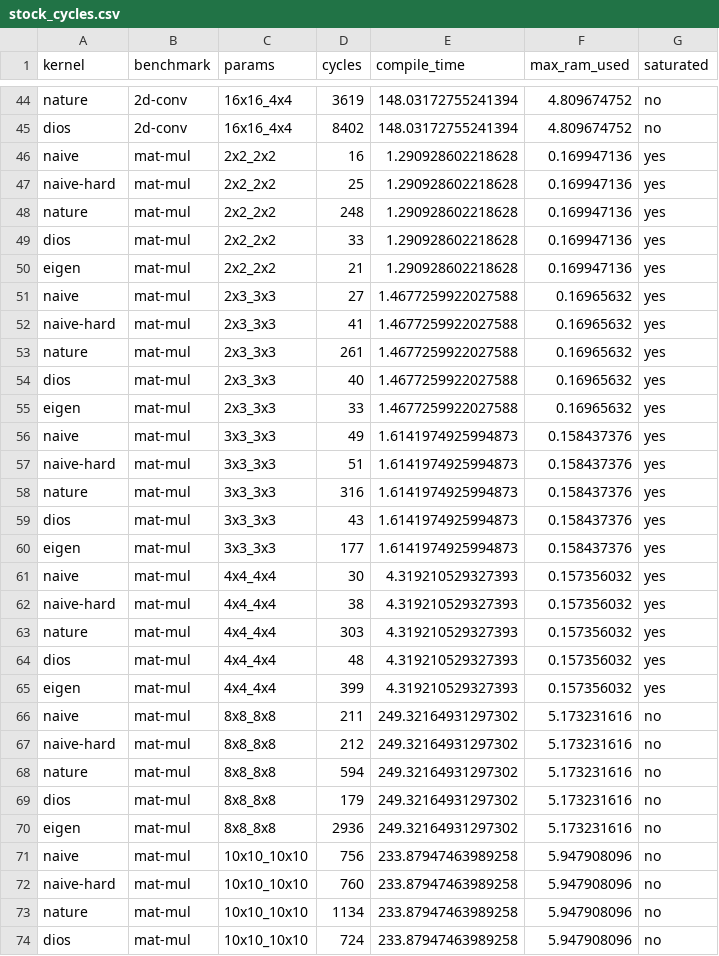
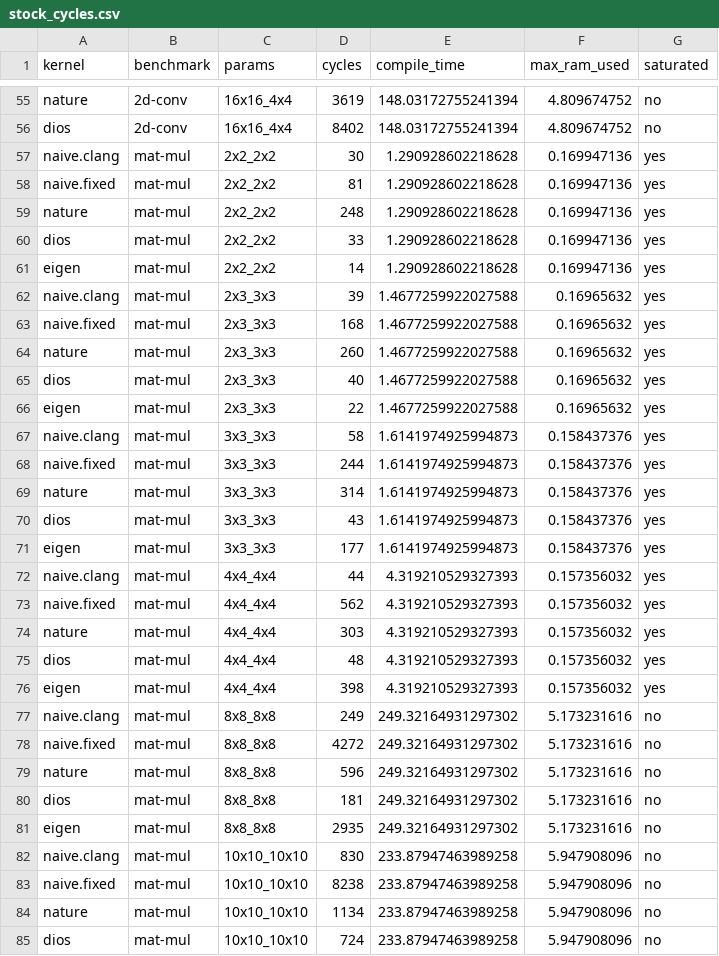
Before and after one commit to sgpthomas/comp-gen, a CSV file: server/figs/data/stock_cycles.csv, drawn as a sheet; only a part is shown, gaps mark what is left out; the diff covers the shown part only.

```diff
--- a/server/figs/data/stock_cycles.csv
+++ b/server/figs/data/stock_cycles.csv
@@ -45,29 +56,29 @@ nature,2d-conv,16x16_4x4,3619,148.03172755241394,4.809674752,no
 dios,2d-conv,16x16_4x4,8402,148.03172755241394,4.809674752,no
-naive,mat-mul,2x2_2x2,16,1.290928602218628,0.169947136,yes
-naive-hard,mat-mul,2x2_2x2,25,1.290928602218628,0.169947136,yes
+naive.clang,mat-mul,2x2_2x2,30,1.290928602218628,0.169947136,yes
+naive.fixed,mat-mul,2x2_2x2,81,1.290928602218628,0.169947136,yes
 nature,mat-mul,2x2_2x2,248,1.290928602218628,0.169947136,yes
 dios,mat-mul,2x2_2x2,33,1.290928602218628,0.169947136,yes
-eigen,mat-mul,2x2_2x2,21,1.290928602218628,0.169947136,yes
-naive,mat-mul,2x3_3x3,27,1.4677259922027588,0.16965632,yes
-naive-hard,mat-mul,2x3_3x3,41,1.4677259922027588,0.16965632,yes
-nature,mat-mul,2x3_3x3,261,1.4677259922027588,0.16965632,yes
+eigen,mat-mul,2x2_2x2,14,1.290928602218628,0.169947136,yes
+naive.clang,mat-mul,2x3_3x3,39,1.4677259922027588,0.16965632,yes
+naive.fixed,mat-mul,2x3_3x3,168,1.4677259922027588,0.16965632,yes
+nature,mat-mul,2x3_3x3,260,1.4677259922027588,0.16965632,yes
 dios,mat-mul,2x3_3x3,40,1.4677259922027588,0.16965632,yes
-eigen,mat-mul,2x3_3x3,33,1.4677259922027588,0.16965632,yes
-naive,mat-mul,3x3_3x3,49,1.6141974925994873,0.158437376,yes
-naive-hard,mat-mul,3x3_3x3,51,1.6141974925994873,0.158437376,yes
-nature,mat-mul,3x3_3x3,316,1.6141974925994873,0.158437376,yes
+eigen,mat-mul,2x3_3x3,22,1.4677259922027588,0.16965632,yes
+naive.clang,mat-mul,3x3_3x3,58,1.6141974925994873,0.158437376,yes
+naive.fixed,mat-mul,3x3_3x3,244,1.6141974925994873,0.158437376,yes
+nature,mat-mul,3x3_3x3,314,1.6141974925994873,0.158437376,yes
 dios,mat-mul,3x3_3x3,43,1.6141974925994873,0.158437376,yes
 eigen,mat-mul,3x3_3x3,177,1.6141974925994873,0.158437376,yes
-naive,mat-mul,4x4_4x4,30,4.319210529327393,0.157356032,yes
-naive-hard,mat-mul,4x4_4x4,38,4.319210529327393,0.157356032,yes
+naive.clang,mat-mul,4x4_4x4,44,4.319210529327393,0.157356032,yes
+naive.fixed,mat-mul,4x4_4x4,562,4.319210529327393,0.157356032,yes
 nature,mat-mul,4x4_4x4,303,4.319210529327393,0.157356032,yes
 dios,mat-mul,4x4_4x4,48,4.319210529327393,0.157356032,yes
-eigen,mat-mul,4x4_4x4,399,4.319210529327393,0.157356032,yes
-naive,mat-mul,8x8_8x8,211,249.32164931297302,5.173231616,no
-naive-hard,mat-mul,8x8_8x8,212,249.32164931297302,5.173231616,no
-nature,mat-mul,8x8_8x8,594,249.32164931297302,5.173231616,no
-dios,mat-mul,8x8_8x8,179,249.32164931297302,5.173231616,no
-eigen,mat-mul,8x8_8x8,2936,249.32164931297302,5.173231616,no
-naive,mat-mul,10x10_10x10,756,233.87947463989258,5.947908096,no
-naive-hard,mat-mul,10x10_10x10,760,233.87947463989258,5.947908096,no
+eigen,mat-mul,4x4_4x4,398,4.319210529327393,0.157356032,yes
+naive.clang,mat-mul,8x8_8x8,249,249.32164931297302,5.173231616,no
+naive.fixed,mat-mul,8x8_8x8,4272,249.32164931297302,5.173231616,no
+nature,mat-mul,8x8_8x8,596,249.32164931297302,5.173231616,no
+dios,mat-mul,8x8_8x8,181,249.32164931297302,5.173231616,no
+eigen,mat-mul,8x8_8x8,2935,249.32164931297302,5.173231616,no
+naive.clang,mat-mul,10x10_10x10,830,233.87947463989258,5.947908096,no
+naive.fixed,mat-mul,10x10_10x10,8238,233.87947463989258,5.947908096,no
 nature,mat-mul,10x10_10x10,1134,233.87947463989258,5.947908096,no
```
Also changed, not shown: 12 added rows and 47 edited cells elsewhere in this file, server/figs/data/est_cycles.csv, 12 other files.
